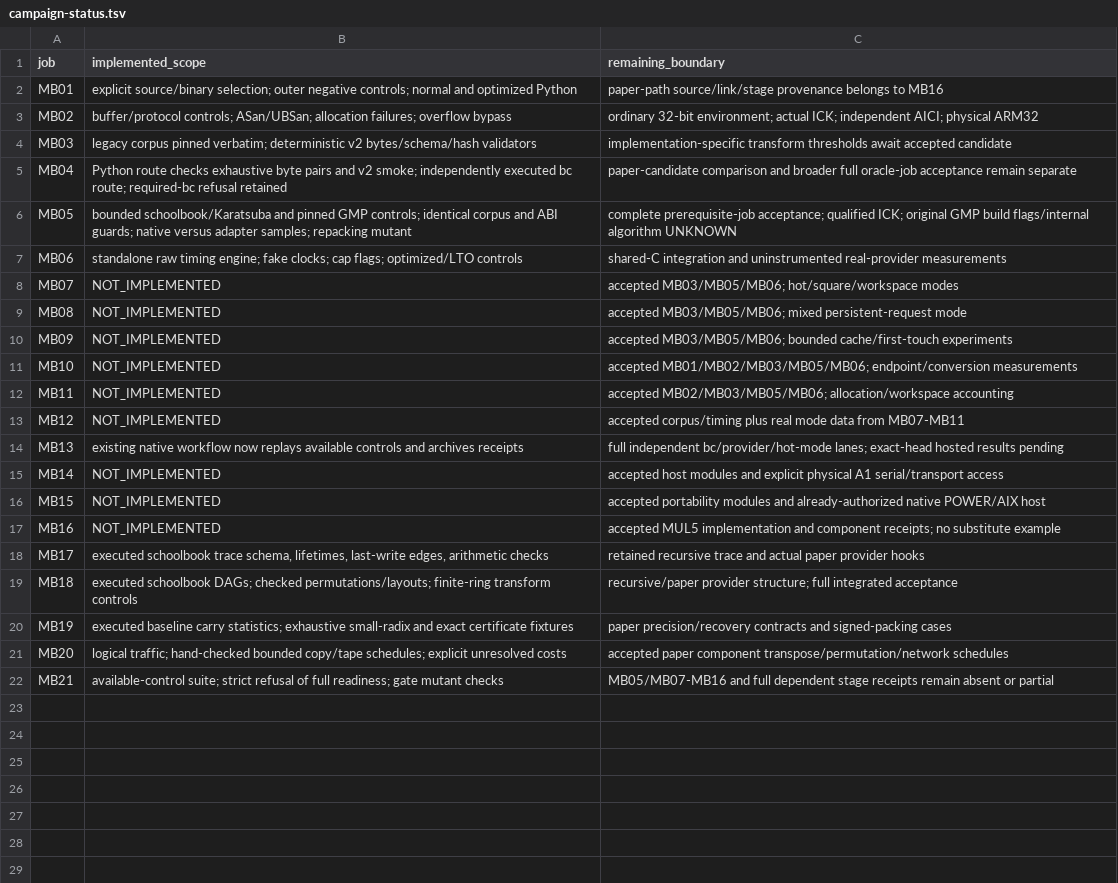
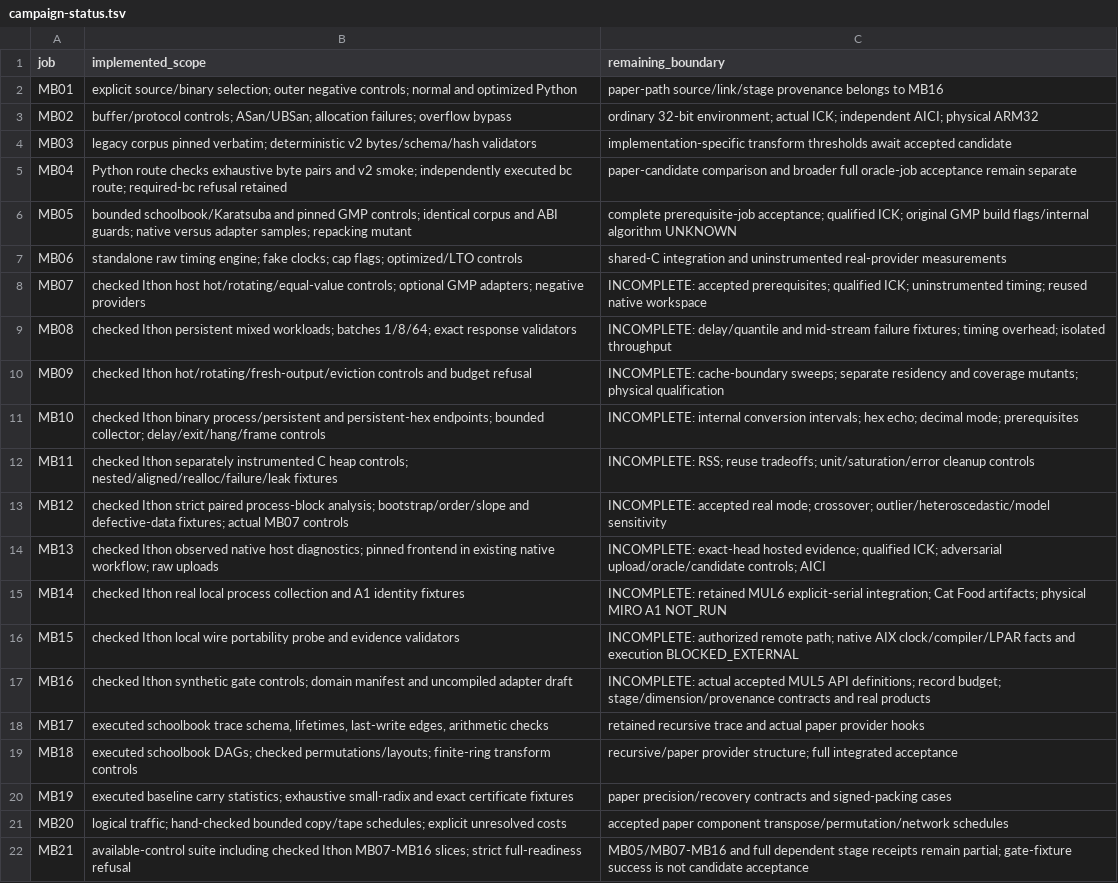
Before and after one commit to dilapidated-shed/ick, a TSV file: benchmarks/bigmul/release/campaign-status.tsv, drawn as a sheet.

Commit message:
Add checked Ithon MB07–16 host control slices
Publish the exact tree dcfa5665b353703265fbe4bacfc46527d0df00f9 tested locally at 4f9f2982b98b8c3ea9d0df6fe96b1546893e253f. All 20 normal/optimized scoped drivers, integration refusals and the available campaign suite passed with mandatory bc and GMP 6.3.0. Full campaign readiness remains blocked; no physical A1, native AIX, independent AICI or actual MUL5 acceptance is claimed.

Git CLI publication lacked credentials; the GitHub connector reproduces the verified tree without changing the existing branch history.

```diff
--- a/benchmarks/bigmul/release/campaign-status.tsv
+++ b/benchmarks/bigmul/release/campaign-status.tsv
@@ -7,12 +7,12 @@ MB05	bounded schoolbook/Karatsuba and pinned GMP controls; identical corpus and
 MB06	standalone raw timing engine; fake clocks; cap flags; optimized/LTO controls	shared-C integration and uninstrumented real-provider measurements
-MB07	NOT_IMPLEMENTED	accepted MB03/MB05/MB06; hot/square/workspace modes
-MB08	NOT_IMPLEMENTED	accepted MB03/MB05/MB06; mixed persistent-request mode
-MB09	NOT_IMPLEMENTED	accepted MB03/MB05/MB06; bounded cache/first-touch experiments
-MB10	NOT_IMPLEMENTED	accepted MB01/MB02/MB03/MB05/MB06; endpoint/conversion measurements
-MB11	NOT_IMPLEMENTED	accepted MB02/MB03/MB05/MB06; allocation/workspace accounting
-MB12	NOT_IMPLEMENTED	accepted corpus/timing plus real mode data from MB07-MB11
-MB13	existing native workflow now replays available controls and archives receipts	full independent bc/provider/hot-mode lanes; exact-head hosted results pending
-MB14	NOT_IMPLEMENTED	accepted host modules and explicit physical A1 serial/transport access
-MB15	NOT_IMPLEMENTED	accepted portability modules and already-authorized native POWER/AIX host
-MB16	NOT_IMPLEMENTED	accepted MUL5 implementation and component receipts; no substitute example
+MB07	checked Ithon host hot/rotating/equal-value controls; optional GMP adapters; negative providers	INCOMPLETE: accepted prerequisites; qualified ICK; uninstrumented timing; reused native workspace
+MB08	checked Ithon persistent mixed workloads; batches 1/8/64; exact response validators	INCOMPLETE: delay/quantile and mid-stream failure fixtures; timing overhead; isolated throughput
+MB09	checked Ithon hot/rotating/fresh-output/eviction controls and budget refusal	INCOMPLETE: cache-boundary sweeps; separate residency and coverage mutants; physical qualification
+MB10	checked Ithon binary process/persistent and persistent-hex endpoints; bounded collector; delay/exit/hang/frame controls	INCOMPLETE: internal conversion intervals; hex echo; decimal mode; prerequisites
+MB11	checked Ithon separately instrumented C heap controls; nested/aligned/realloc/failure/leak fixtures	INCOMPLETE: RSS; reuse tradeoffs; unit/saturation/error cleanup controls
+MB12	checked Ithon strict paired process-block analysis; bootstrap/order/slope and defective-data fixtures; actual MB07 controls	INCOMPLETE: accepted real mode; crossover; outlier/heteroscedastic/model sensitivity
+MB13	checked Ithon observed native host diagnostics; pinned frontend in existing native workflow; raw uploads	INCOMPLETE: exact-head hosted evidence; qualified ICK; adversarial upload/oracle/candidate controls; AICI
+MB14	checked Ithon real local process collection and A1 identity fixtures	INCOMPLETE: retained MUL6 explicit-serial integration; Cat Food artifacts; physical MIRO A1 NOT_RUN
+MB15	checked Ithon local wire portability probe and evidence validators	INCOMPLETE: authorized remote path; native AIX clock/compiler/LPAR facts and execution BLOCKED_EXTERNAL
+MB16	checked Ithon synthetic gate controls; domain manifest and uncompiled adapter draft	INCOMPLETE: actual accepted MUL5 API definitions; record budget; stage/dimension/provenance contracts and real products
 MB17	executed schoolbook trace schema, lifetimes, last-write edges, arithmetic checks	retained recursive trace and actual paper provider hooks
@@ -21,2 +21,2 @@ MB19	executed baseline carry statistics; exhaustive small-radix and exact certif
 MB20	logical traffic; hand-checked bounded copy/tape schedules; explicit unresolved costs	accepted paper component transpose/permutation/network schedules
-MB21	available-control suite; strict refusal of full readiness; gate mutant checks	MB05/MB07-MB16 and full dependent stage receipts remain absent or partial
+MB21	available-control suite including checked Ithon MB07-MB16 slices; strict full-readiness refusal	MB05/MB07-MB16 and full dependent stage receipts remain partial; gate-fixture success is not candidate acceptance
```
Also changed, not shown: 29 other files.
